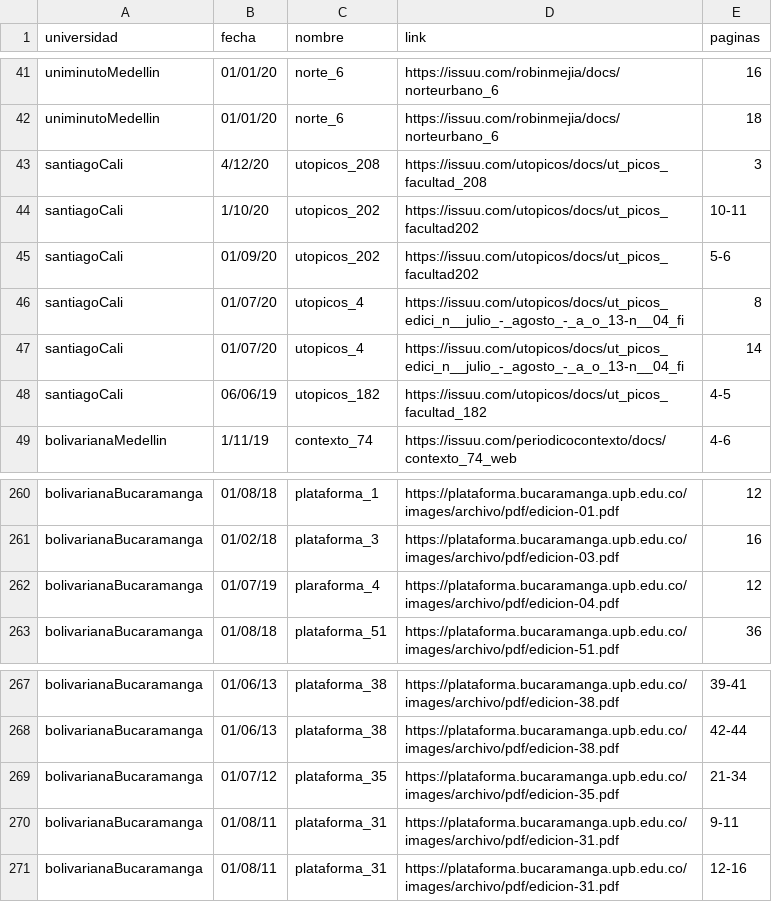
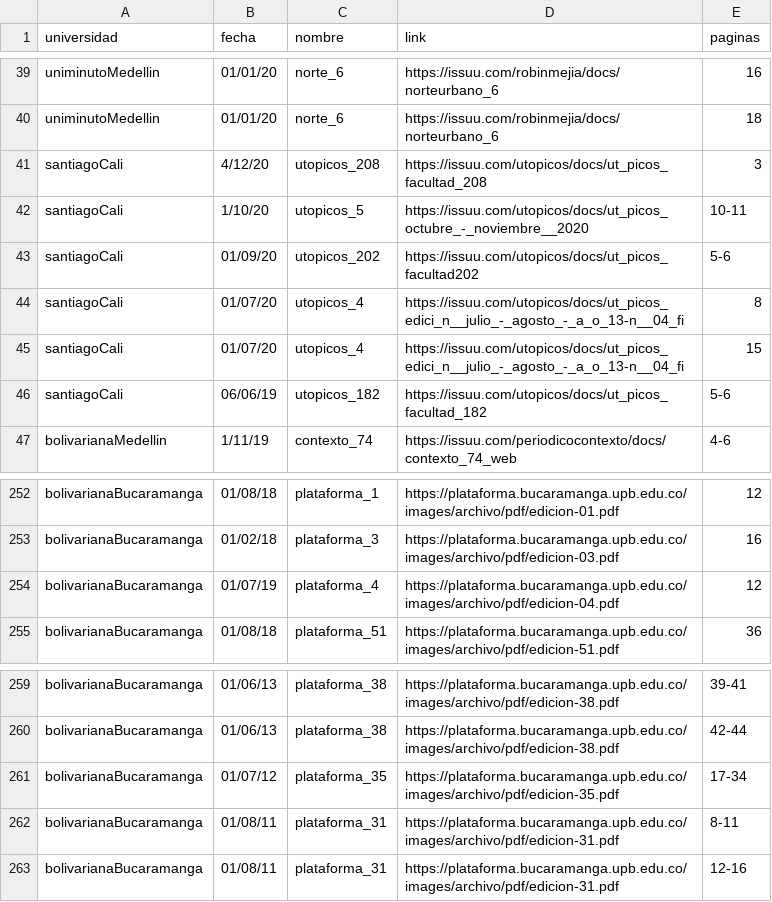
Before and after one commit to jgamer42/trabajo-minciencias, a CSV file: ocr/modelo.csv, drawn as a sheet; only a part is shown, gaps mark what is left out; the diff covers the shown part only.

```diff
--- a/ocr/modelo.csv
+++ b/ocr/modelo.csv
@@ -43,7 +41,7 @@ uniminutoMedellin,01/01/20,norte_6,https://issuu.com/robinmejia/docs/norteurbano
 santiagoCali,4/12/20,utopicos_208,https://issuu.com/utopicos/docs/ut_picos_facultad_208,3
-santiagoCali,1/10/20,utopicos_202,https://issuu.com/utopicos/docs/ut_picos_facultad202,10-11
+santiagoCali,1/10/20,utopicos_5,https://issuu.com/utopicos/docs/ut_picos_octubre_-_noviembre__2020,10-11
 santiagoCali,01/09/20,utopicos_202,https://issuu.com/utopicos/docs/ut_picos_facultad202,5-6
 santiagoCali,01/07/20,utopicos_4,https://issuu.com/utopicos/docs/ut_picos_edici_n__julio_-_agosto_-_a_o_13-n__04_fi,8
-santiagoCali,01/07/20,utopicos_4,https://issuu.com/utopicos/docs/ut_picos_edici_n__julio_-_agosto_-_a_o_13-n__04_fi,14
-santiagoCali,06/06/19,utopicos_182,https://issuu.com/utopicos/docs/ut_picos_facultad_182,4-5
+santiagoCali,01/07/20,utopicos_4,https://issuu.com/utopicos/docs/ut_picos_edici_n__julio_-_agosto_-_a_o_13-n__04_fi,15
+santiagoCali,06/06/19,utopicos_182,https://issuu.com/utopicos/docs/ut_picos_facultad_182,5-6
 bolivarianaMedellin,1/11/19,contexto_74,https://issuu.com/periodicocontexto/docs/contexto_74_web,4-6
@@ -261,3 +253,3 @@ bolivarianaBucaramanga,01/08/18,plataforma_1,https://plataforma.bucaramanga.upb.
 bolivarianaBucaramanga,01/02/18,plataforma_3,https://plataforma.bucaramanga.upb.edu.co/images/archivo/pdf/edicion-03.pdf,16
-bolivarianaBucaramanga,01/07/19,plaraforma_4,https://plataforma.bucaramanga.upb.edu.co/images/archivo/pdf/edicion-04.pdf,12
+bolivarianaBucaramanga,01/07/19,plataforma_4,https://plataforma.bucaramanga.upb.edu.co/images/archivo/pdf/edicion-04.pdf,12
 bolivarianaBucaramanga,01/08/18,plataforma_51,https://plataforma.bucaramanga.upb.edu.co/images/archivo/pdf/edicion-51.pdf,36
@@ -268,4 +260,4 @@ bolivarianaBucaramanga,01/06/13,plataforma_38,https://plataforma.bucaramanga.upb
 bolivarianaBucaramanga,01/06/13,plataforma_38,https://plataforma.bucaramanga.upb.edu.co/images/archivo/pdf/edicion-38.pdf,42-44
-bolivarianaBucaramanga,01/07/12,plataforma_35,https://plataforma.bucaramanga.upb.edu.co/images/archivo/pdf/edicion-35.pdf,21-34
-bolivarianaBucaramanga,01/08/11,plataforma_31,https://plataforma.bucaramanga.upb.edu.co/images/archivo/pdf/edicion-31.pdf,9-11
+bolivarianaBucaramanga,01/07/12,plataforma_35,https://plataforma.bucaramanga.upb.edu.co/images/archivo/pdf/edicion-35.pdf,17-34
+bolivarianaBucaramanga,01/08/11,plataforma_31,https://plataforma.bucaramanga.upb.edu.co/images/archivo/pdf/edicion-31.pdf,8-11
 bolivarianaBucaramanga,01/08/11,plataforma_31,https://plataforma.bucaramanga.upb.edu.co/images/archivo/pdf/edicion-31.pdf,12-16
```
Also changed, not shown: 8 removed rows and 3 edited cells elsewhere in this file, 14 other files.
